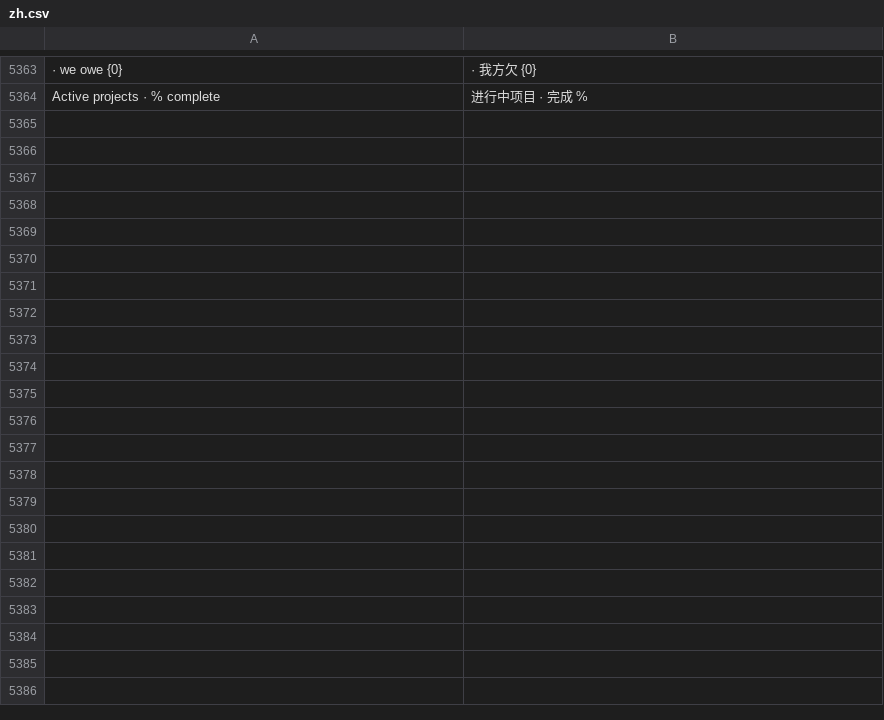
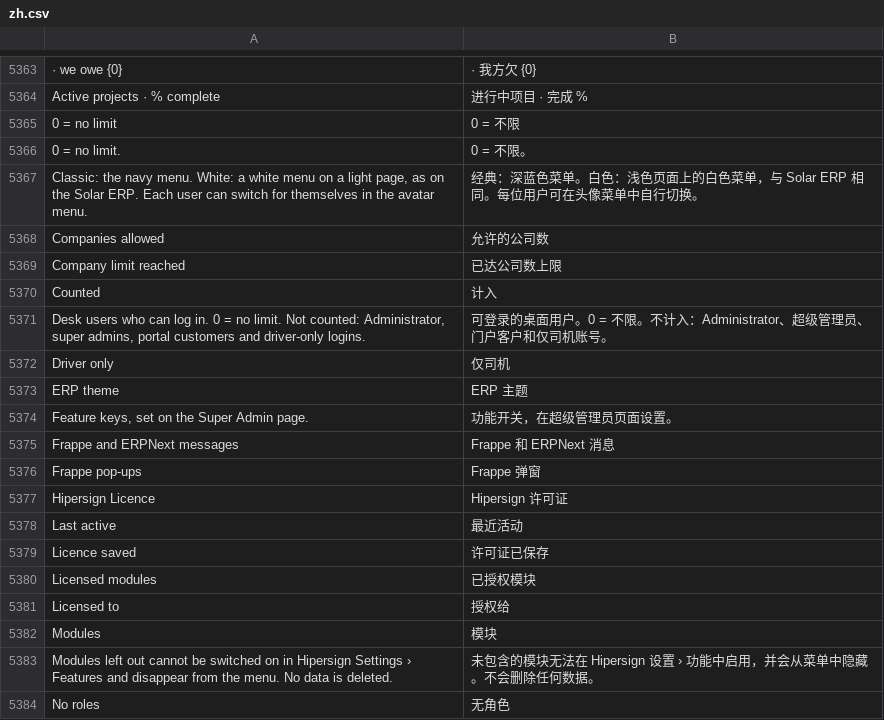
Before and after one commit to hipersignerp-dev/trading, a CSV file: hipersign_trading/translations/zh.csv, drawn as a sheet; only a part is shown, gaps mark what is left out; the diff covers the shown part only; the diff names each change by its address in the sheet, - before the commit and + after, or states it on an @@ line.

```diff
--- a/hipersign_trading/translations/zh.csv
+++ b/hipersign_trading/translations/zh.csv
+row 5365: 0 = no limit | 0 = 不限
+row 5366: 0 = no limit. | 0 = 不限。
+row 5367: Classic: the navy menu. White: a white menu on a light page, as on the Solar ERP. Each user can switch for themselves in the avatar menu. | 经典：深蓝色菜单。白色：浅色页面上的白色菜单，与 Solar ERP 相同。每位用户可在头像菜单中自行切换。
+row 5368: Companies allowed | 允许的公司数
+row 5369: Company limit reached | 已达公司数上限
+row 5370: Counted | 计入
+row 5371: Desk users who can log in. 0 = no limit. Not counted: Administrator, super admins, portal customers and driver-only logins. | 可登录的桌面用户。0 = 不限。不计入：Administrator、超级管理员、门户客户和仅司机账号。
+row 5372: Driver only | 仅司机
+row 5373: ERP theme | ERP 主题
+row 5374: Feature keys, set on the Super Admin page. | 功能开关，在超级管理员页面设置。
+row 5375: Frappe and ERPNext messages | Frappe 和 ERPNext 消息
+row 5376: Frappe pop-ups | Frappe 弹窗
+row 5377: Hipersign Licence | Hipersign 许可证
+row 5378: Last active | 最近活动
+row 5379: Licence saved | 许可证已保存
+row 5380: Licensed modules | 已授权模块
+row 5381: Licensed to | 授权给
+row 5382: Modules | 模块
+row 5383: Modules left out cannot be switched on in Hipersign Settings › Features and disappear from the menu. No data is deleted. | 未包含的模块无法在 Hipersign 设置 › 功能中启用，并会从菜单中隐藏。不会删除任何数据。
+row 5384: No roles | 无角色
```
Also changed, not shown: 32 added rows elsewhere in this file, 22 other files.
